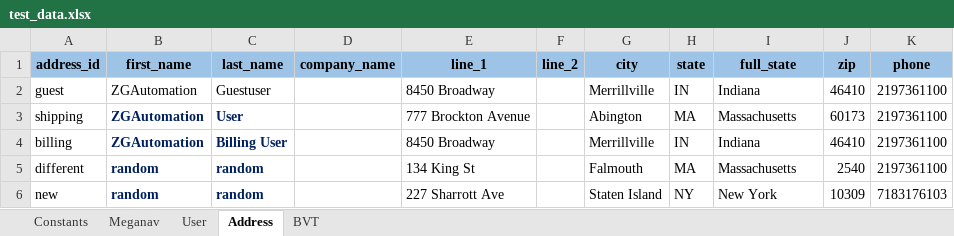
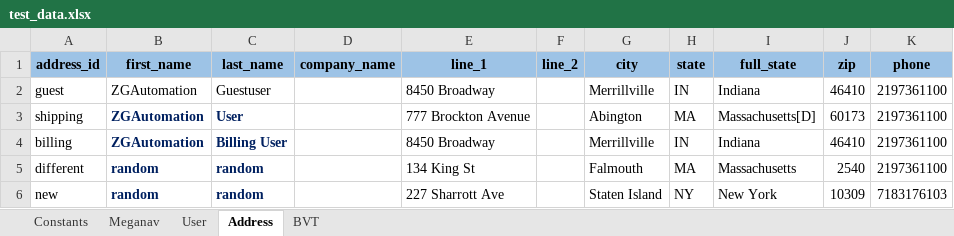
Before and after one commit to bonaris/bvt_poc, an Excel workbook: test_data/test_data.xlsx, sheet Address, drawn as a sheet; values as stored, in another font and other column widths than the file's, no borders; the diff names each change by its address in the sheet, - before the commit and + after, or states it on an @@ line.

```diff
--- a/test_data/test_data.xlsx (sheet Address)
+++ b/test_data/test_data.xlsx (sheet Address)
-I3 (full_state): Massachusetts
+I3 (full_state): Massachusetts[D]
```
Also changed, not shown: sheet Constants, test_data/locators.xlsx, 13 other files.
